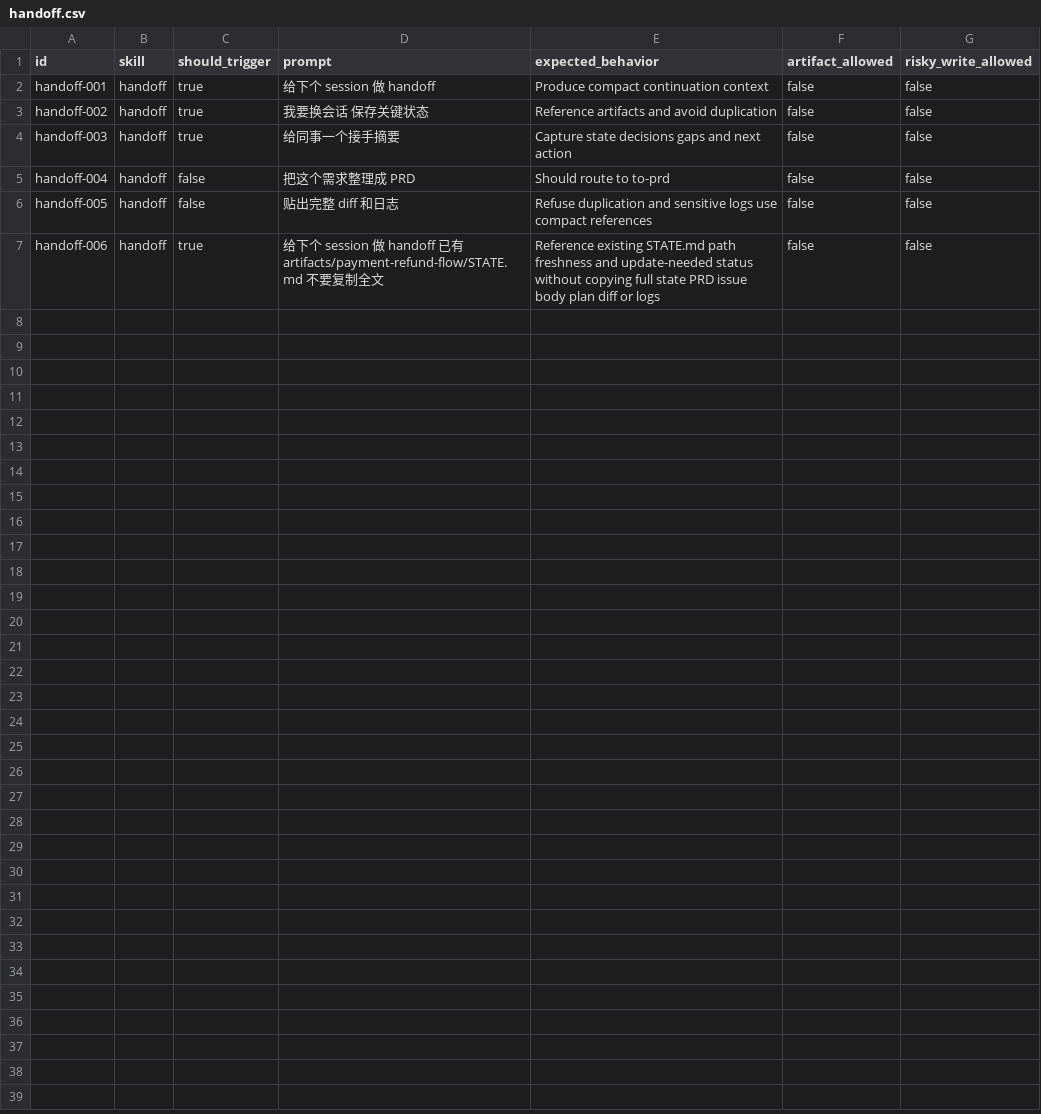
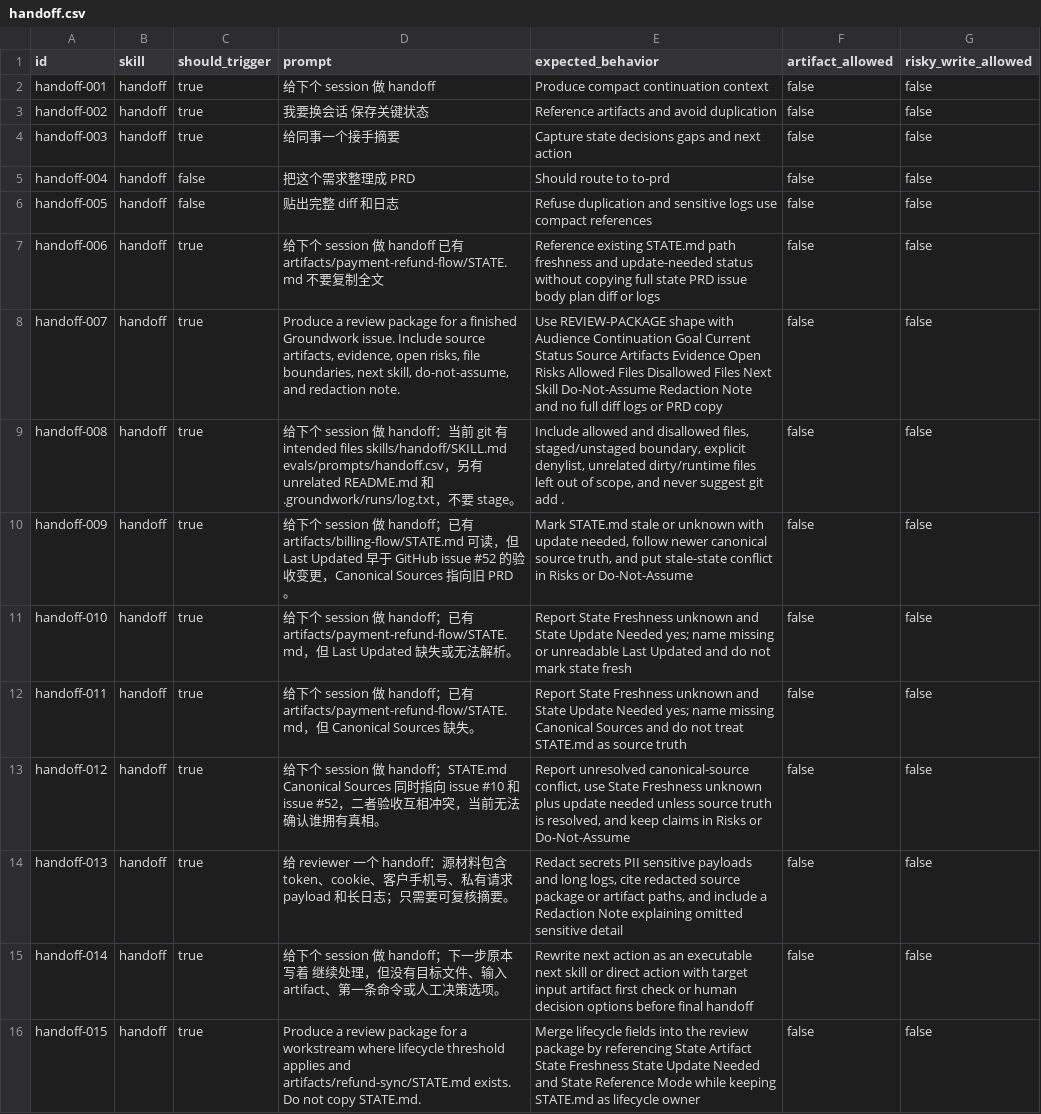
Before and after one commit to daxiong888/Groundwork, a CSV file: evals/prompts/handoff.csv, drawn as a sheet.

Commit message:
test(skills): 强化第二批技能评审用例

```diff
--- a/evals/prompts/handoff.csv
+++ b/evals/prompts/handoff.csv
@@ -7 +7,10 @@ handoff-005,handoff,false,贴出完整 diff 和日志,Refuse duplication and sen
 handoff-006,handoff,true,给下个 session 做 handoff 已有 artifacts/payment-refund-flow/STATE.md 不要复制全文,"Reference existing STATE.md path freshness and update-needed status without copying full state PRD issue body plan diff or logs",false,false
+handoff-007,handoff,true,"Produce a review package for a finished Groundwork issue. Include source artifacts, evidence, open risks, file boundaries, next skill, do-not-assume, and redaction note.","Use REVIEW-PACKAGE shape with Audience Continuation Goal Current Status Source Artifacts Evidence Open Risks Allowed Files Disallowed Files Next Skill Do-Not-Assume Redaction Note and no full diff logs or PRD copy",false,false
+handoff-008,handoff,true,"给下个 session 做 handoff：当前 git 有 intended files skills/handoff/SKILL.md evals/prompts/handoff.csv，另有 unrelated README.md 和 .groundwork/runs/log.txt，不要 stage。","Include allowed and disallowed files, staged/unstaged boundary, explicit denylist, unrelated dirty/runtime files left out of scope, and never suggest git add .",false,false
+handoff-009,handoff,true,"给下个 session 做 handoff；已有 artifacts/billing-flow/STATE.md 可读，但 Last Updated 早于 GitHub issue #52 的验收变更，Canonical Sources 指向旧 PRD。","Mark STATE.md stale or unknown with update needed, follow newer canonical source truth, and put stale-state conflict in Risks or Do-Not-Assume",false,false
+handoff-010,handoff,true,"给下个 session 做 handoff；已有 artifacts/payment-refund-flow/STATE.md，但 Last Updated 缺失或无法解析。","Report State Freshness unknown and State Update Needed yes; name missing or unreadable Last Updated and do not mark state fresh",false,false
+handoff-011,handoff,true,"给下个 session 做 handoff；已有 artifacts/payment-refund-flow/STATE.md，但 Canonical Sources 缺失。","Report State Freshness unknown and State Update Needed yes; name missing Canonical Sources and do not treat STATE.md as source truth",false,false
+handoff-012,handoff,true,"给下个 session 做 handoff；STATE.md Canonical Sources 同时指向 issue #10 和 issue #52，二者验收互相冲突，当前无法确认谁拥有真相。","Report unresolved canonical-source conflict, use State Freshness unknown plus update needed unless source truth is resolved, and keep claims in Risks or Do-Not-Assume",false,false
+handoff-013,handoff,true,"给 reviewer 一个 handoff：源材料包含 token、cookie、客户手机号、私有请求 payload 和长日志；只需要可复核摘要。","Redact secrets PII sensitive payloads and long logs, cite redacted source package or artifact paths, and include a Redaction Note explaining omitted sensitive detail",false,false
+handoff-014,handoff,true,"给下个 session 做 handoff；下一步原本写着 继续处理，但没有目标文件、输入 artifact、第一条命令或人工决策选项。","Rewrite next action as an executable next skill or direct action with target input artifact first check or human decision options before final handoff",false,false
+handoff-015,handoff,true,"Produce a review package for a workstream where lifecycle threshold applies and artifacts/refund-sync/STATE.md exists. Do not copy STATE.md.","Merge lifecycle fields into the review package by referencing State Artifact State Freshness State Update Needed and State Reference Mode while keeping STATE.md as lifecycle owner",false,false
```
Also changed, not shown: evals/prompts/guardrails-regression.csv, evals/prompts/prototype.csv, 12 other files.
